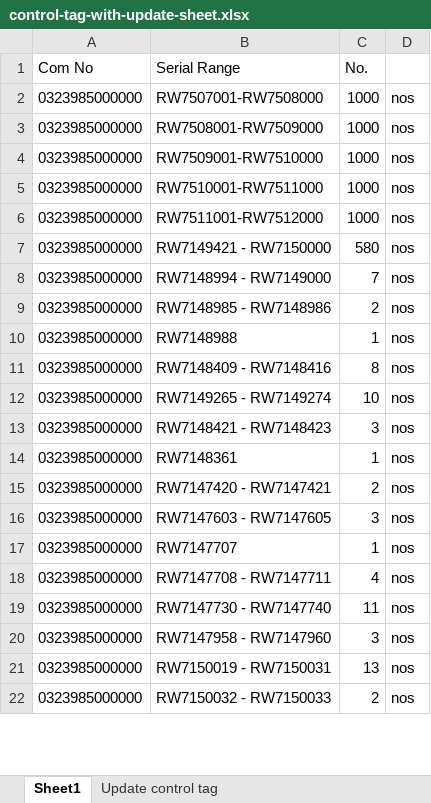
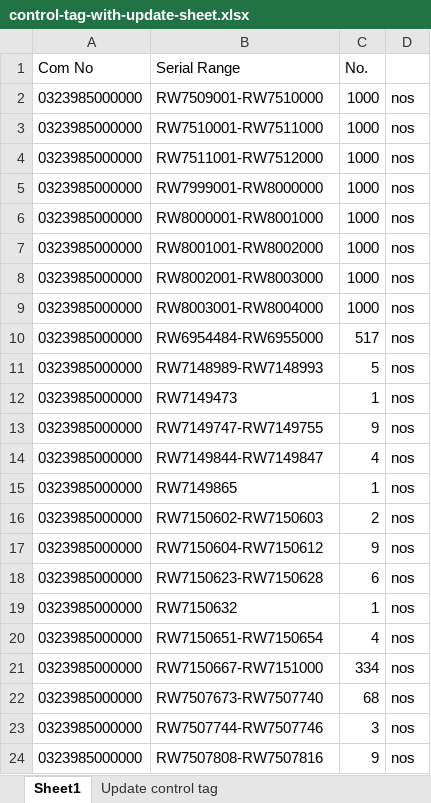
Before and after one commit to jordan-alitec/lingjack-import-script, an Excel workbook: control-tag/control-tag-with-update-sheet.xlsx, sheet Sheet1, drawn as a sheet; only a part is shown; values as stored, in another font and other column widths than the file's, no borders; removed rows and columns are numbered as before the commit, all else as after; the diff covers the shown part only; the diff names each change by its address in the sheet, - before the commit and + after, or states it on an @@ line.

```diff
--- a/control-tag/control-tag-with-update-sheet.xlsx (sheet Sheet1)
+++ b/control-tag/control-tag-with-update-sheet.xlsx (sheet Sheet1)
-row 2: 0323985000000 | RW7507001-RW7508000 | 1000 | nos
-row 3: 0323985000000 | RW7508001-RW7509000 | 1000 | nos
-B5 (Serial Range): RW7149421 - RW7150000
+B5 (Serial Range): RW7999001-RW8000000
-C5 (No.): 580
+C5 (No.): 1000
+row 6: 0323985000000 | RW8000001-RW8001000 | 1000 | nos
+row 7: 0323985000000 | RW8001001-RW8002000 | 1000 | nos
+row 8: 0323985000000 | RW8002001-RW8003000 | 1000 | nos
+row 9: 0323985000000 | RW8003001-RW8004000 | 1000 | nos
-B10 (Serial Range): RW7148994 - RW7149000
+B10 (Serial Range): RW6954484-RW6955000
-C10 (No.): 7
+C10 (No.): 517
-B11 (Serial Range): RW7148985 - RW7148986
+B11 (Serial Range): RW7148989-RW7148993
-C11 (No.): 2
+C11 (No.): 5
-B12 (Serial Range): RW7148988
+B12 (Serial Range): RW7149473
-row 11: 0323985000000 | RW7148409 - RW7148416 | 8 | nos
-B13 (Serial Range): RW7149265 - RW7149274
+B13 (Serial Range): RW7149747-RW7149755
-C13 (No.): 10
+C13 (No.): 9
-B14 (Serial Range): RW7148421 - RW7148423
+B14 (Serial Range): RW7149844-RW7149847
-C14 (No.): 3
+C14 (No.): 4
-B15 (Serial Range): RW7148361
+B15 (Serial Range): RW7149865
-B16 (Serial Range): RW7147420 - RW7147421
+B16 (Serial Range): RW7150602-RW7150603
-B17 (Serial Range): RW7147603 - RW7147605
+B17 (Serial Range): RW7150604-RW7150612
-C17 (No.): 3
+C17 (No.): 9
+row 18: 0323985000000 | RW7150623-RW7150628 | 6 | nos
-B19 (Serial Range): RW7147707
+B19 (Serial Range): RW7150632
-B20 (Serial Range): RW7147708 - RW7147711
+B20 (Serial Range): RW7150651-RW7150654
+row 21: 0323985000000 | RW7150667-RW7151000 | 334 | nos
-B22 (Serial Range): RW7147730 - RW7147740
+B22 (Serial Range): RW7507673-RW7507740
-C22 (No.): 11
+C22 (No.): 68
-B23 (Serial Range): RW7147958 - RW7147960
+B23 (Serial Range): RW7507744-RW7507746
-B24 (Serial Range): RW7150019 - RW7150031
+B24 (Serial Range): RW7507808-RW7507816
-C24 (No.): 13
+C24 (No.): 9
-row 22: 0323985000000 | RW7150032 - RW7150033 | 2 | nos
```
Also changed, not shown: 2 added rows, 6 removed rows and 17 edited cells elsewhere in this sheet, sheet Update control tag, SETSCO-DO/DeliveryOrderSetco.xlsx, SETSCO-DO/do-setsco-error-list.xlsx, 29 other files.
